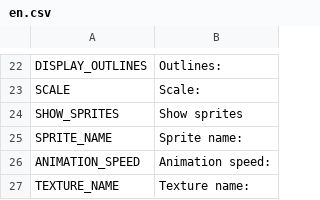
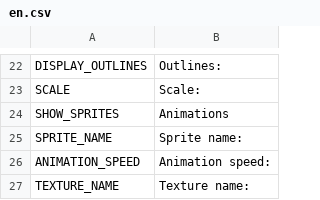
Before and after one commit to unknownprojectx-360/free-tex-packer, a CSV file: src/client/resources/static/localization/en.csv, drawn as a sheet; only a part is shown, gaps mark what is left out.

```diff
--- a/src/client/resources/static/localization/en.csv
+++ b/src/client/resources/static/localization/en.csv
@@ -23,3 +23,3 @@ DISPLAY_OUTLINES;Outlines:
 SCALE;Scale:
-SHOW_SPRITES;Show sprites
+SHOW_SPRITES;Animations
 SPRITE_NAME;Sprite name:
```
Also changed, not shown: src/client/resources/static/localization/es.csv, src/client/resources/static/localization/ru.csv, 1 other file.
